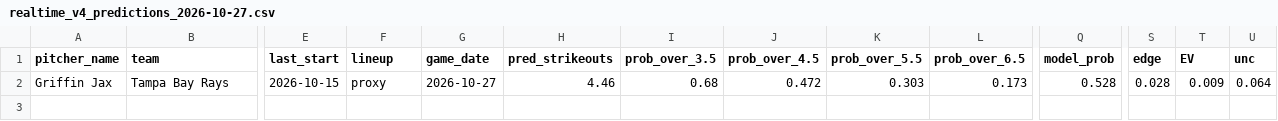
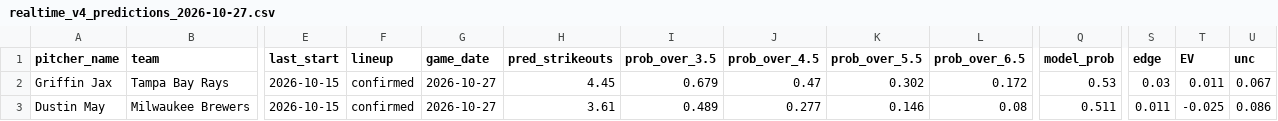
Before and after one commit to francisconoe/medidor-de-ponches-mlb, a CSV file: reports/predictions/realtime_v4_predictions_2026-10-27.csv, drawn as a sheet; only a part is shown, gaps mark what is left out; rows hold the shown columns only; the diff names each change by its address in the sheet, - before the commit and + after, or states it on an @@ line.

```diff
--- a/reports/predictions/realtime_v4_predictions_2026-10-27.csv
+++ b/reports/predictions/realtime_v4_predictions_2026-10-27.csv
-F2 (lineup): proxy
+F2 (lineup): confirmed
-H2 (pred_strikeouts): 4.46
+H2 (pred_strikeouts): 4.45
-I2 (prob_over_3.5): 0.68
+I2 (prob_over_3.5): 0.679
-J2 (prob_over_4.5): 0.472
+J2 (prob_over_4.5): 0.47
-K2 (prob_over_5.5): 0.303
+K2 (prob_over_5.5): 0.302
-L2 (prob_over_6.5): 0.173
+L2 (prob_over_6.5): 0.172
-Q2 (model_prob): 0.528
+Q2 (model_prob): 0.53
-S2 (edge): 0.028
+S2 (edge): 0.03
-T2 (EV): 0.009
+T2 (EV): 0.011
-U2 (unc): 0.064
+U2 (unc): 0.067
+row 3: Dustin May | Milwaukee Brewers | 2026-10-15 | confirmed | 2026-10-27 | 3.61 | 0.489 | 0.277 | 0.146 | 0.08 | 0.511 | 0.011 | -0.025 | 0.086
```
Also changed, not shown: 1 other file.
